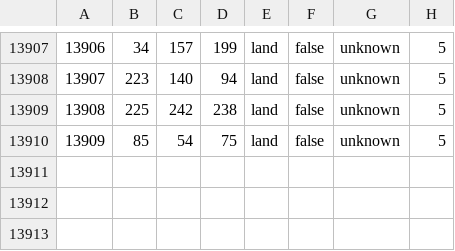
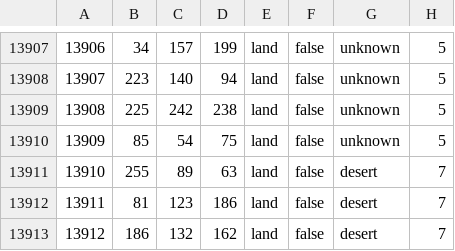
Before and after one commit to Cold-War-Iron-Curtain-Dev-Team/ColdWarIronCurtain, a CSV file: Cold War Iron Curtain/map/definition.csv, drawn as a sheet; only a part is shown, gaps mark what is left out.

```diff
--- a/Cold War Iron Curtain/map/definition.csv
+++ b/Cold War Iron Curtain/map/definition.csv
@@ -13910 +13910,4 @@
 13909;85;54;75;land;false;unknown;5
+13910;255;89;63;land;false;desert;7
+13911;81;123;186;land;false;desert;7
+13912;186;132;162;land;false;desert;7
```
Also changed, not shown: 28 other files.
